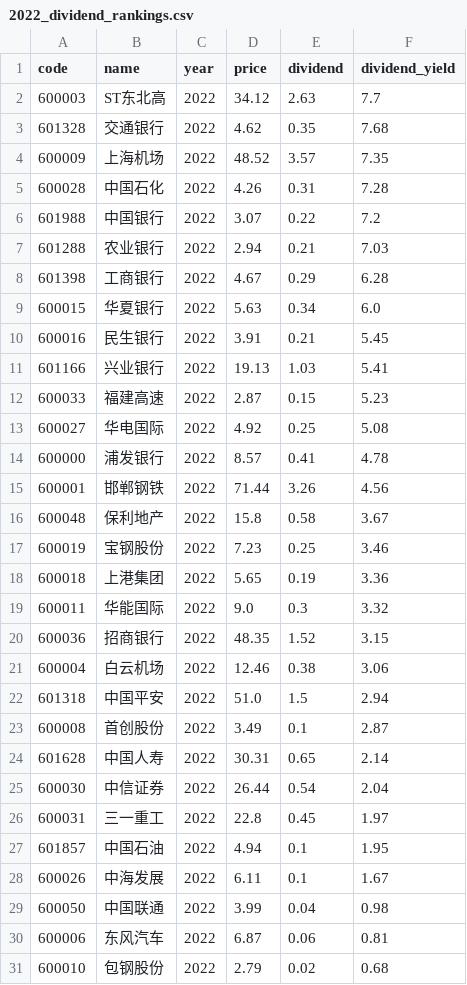
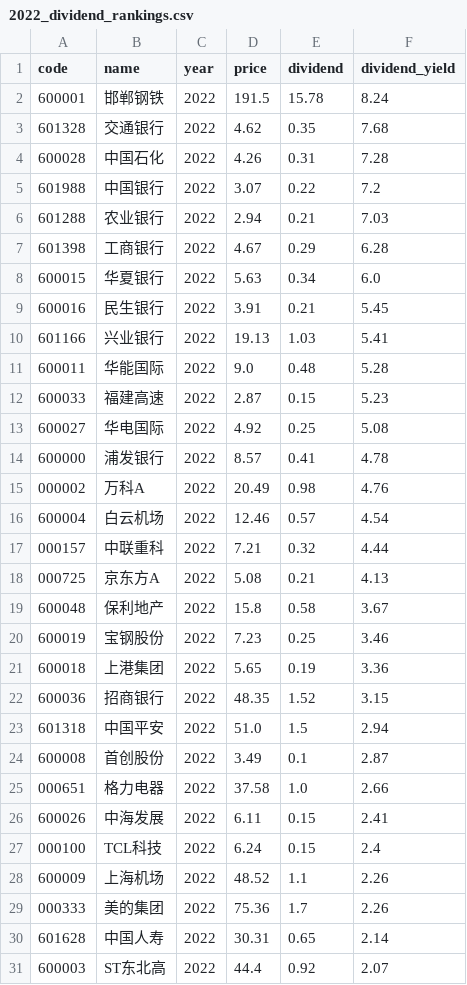
Before and after one commit to timoseven/dividend-ranker, a CSV file: data/2022_dividend_rankings.csv, drawn as a sheet; removed rows and columns are numbered as before the commit, all else as after; the diff names each change by its address in the sheet, - before the commit and + after, or states it on an @@ line.

```diff
--- a/data/2022_dividend_rankings.csv
+++ b/data/2022_dividend_rankings.csv
-row 2: 600003 | ST东北高 | 2022 | 34.12 | 2.63 | 7.7
+row 2: 600001 | 邯郸钢铁 | 2022 | 191.5 | 15.78 | 8.24
-row 4: 600009 | 上海机场 | 2022 | 48.52 | 3.57 | 7.35
+row 11: 600011 | 华能国际 | 2022 | 9.0 | 0.48 | 5.28
-row 15: 600001 | 邯郸钢铁 | 2022 | 71.44 | 3.26 | 4.56
+row 15: 000002 | 万科A | 2022 | 20.49 | 0.98 | 4.76
+row 16: 600004 | 白云机场 | 2022 | 12.46 | 0.57 | 4.54
+row 17: 000157 | 中联重科 | 2022 | 7.21 | 0.32 | 4.44
+row 18: 000725 | 京东方A | 2022 | 5.08 | 0.21 | 4.13
-row 19: 600011 | 华能国际 | 2022 | 9.0 | 0.3 | 3.32
-row 21: 600004 | 白云机场 | 2022 | 12.46 | 0.38 | 3.06
+row 25: 000651 | 格力电器 | 2022 | 37.58 | 1.0 | 2.66
+row 26: 600026 | 中海发展 | 2022 | 6.11 | 0.15 | 2.41
+row 27: 000100 | TCL科技 | 2022 | 6.24 | 0.15 | 2.4
+row 28: 600009 | 上海机场 | 2022 | 48.52 | 1.1 | 2.26
+row 29: 000333 | 美的集团 | 2022 | 75.36 | 1.7 | 2.26
-row 25: 600030 | 中信证券 | 2022 | 26.44 | 0.54 | 2.04
-row 26: 600031 | 三一重工 | 2022 | 22.8 | 0.45 | 1.97
-row 27: 601857 | 中国石油 | 2022 | 4.94 | 0.1 | 1.95
-row 28: 600026 | 中海发展 | 2022 | 6.11 | 0.1 | 1.67
-row 29: 600050 | 中国联通 | 2022 | 3.99 | 0.04 | 0.98
-row 30: 600006 | 东风汽车 | 2022 | 6.87 | 0.06 | 0.81
-row 31: 600010 | 包钢股份 | 2022 | 2.79 | 0.02 | 0.68
+row 31: 600003 | ST东北高 | 2022 | 44.4 | 0.92 | 2.07
```
Also changed, not shown: data/2020_dividend_rankings.csv, data/2021_dividend_rankings.csv, 6 other files.
